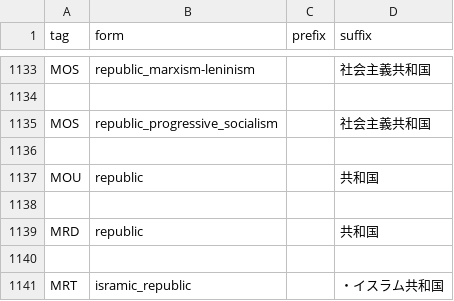
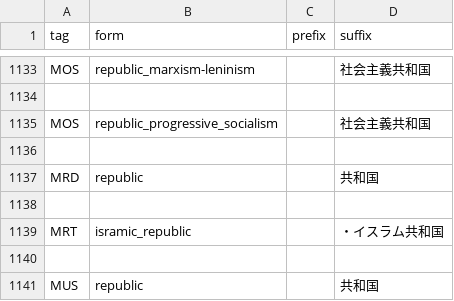
Before and after one commit to SSW-development-team/SSW_add_country_tags, a CSV file: ssw/cosmetic.csv, drawn as a sheet; only a part is shown, gaps mark what is left out; the shorter side is filled out with more unchanged rows; the diff names each change by its address in the sheet, - before the commit and + after, or states it on an @@ line.

```diff
--- a/ssw/cosmetic.csv
+++ b/ssw/cosmetic.csv
-row 1137: MOU | republic |  | 共和国
-row 1138: (empty)
```
Also changed, not shown: ssw/countries.csv, 4 other files.
